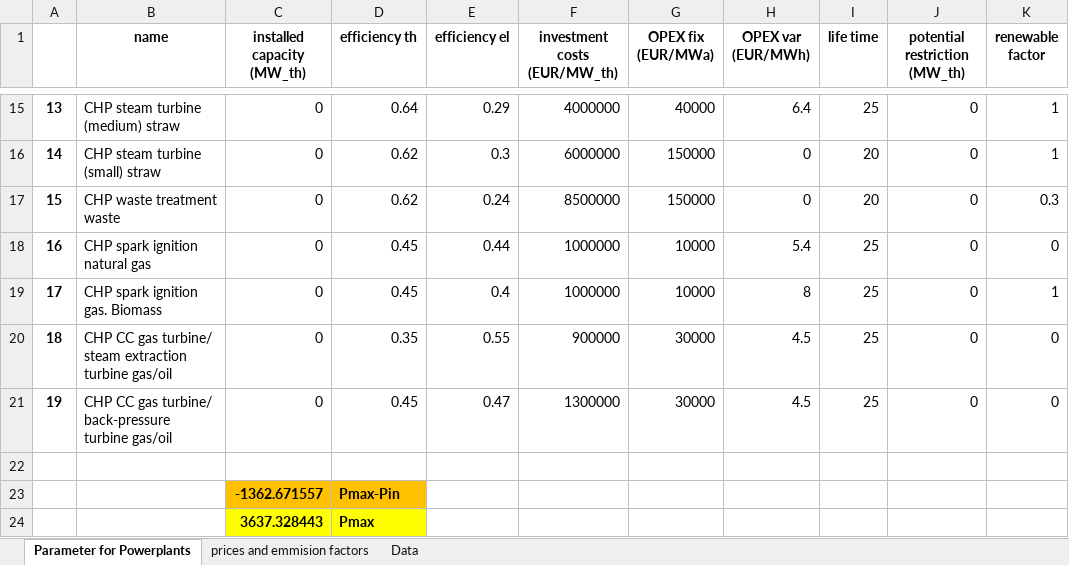
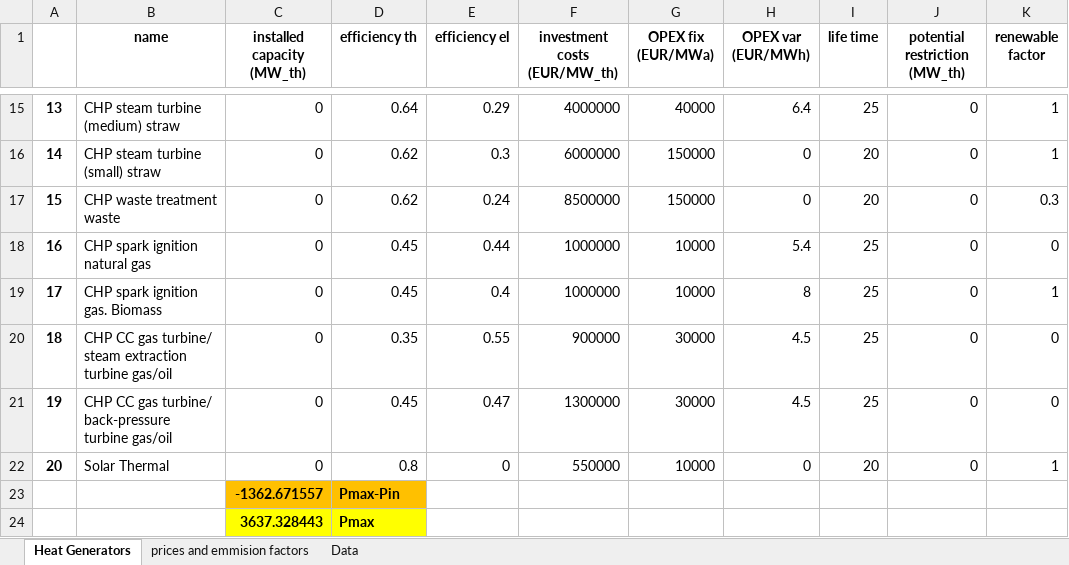
Before and after one commit to tuw-eeg/hotmapsDispatch, an Excel workbook: app/modules/common/FEAT/F16/input.xlsx, sheet Heat Generators, drawn as a sheet; only a part is shown, gaps mark what is left out; values as stored, in another font and other column widths than the file's, no borders; the diff names each change by its address in the sheet, - before the commit and + after, or states it on an @@ line.

```diff
--- a/app/modules/common/FEAT/F16/input.xlsx (sheet Heat Generators)
+++ b/app/modules/common/FEAT/F16/input.xlsx (sheet Heat Generators)
-sheet tab: Parameter for Powerplants
+sheet tab: Heat Generators
-row 22: (empty)
+row 22: 20 | Solar Thermal | 0 | 0.8 | 0 | 550000 | 10000 | 0 | 20 | 0 | 1
```
Also changed, not shown: sheet prices and emmision factors, app/modules/common/AD/F16_input/DH_technology_cost.xlsx, app/modules/common/FEAT/F16/download_input.xlsx, 11 other files.
